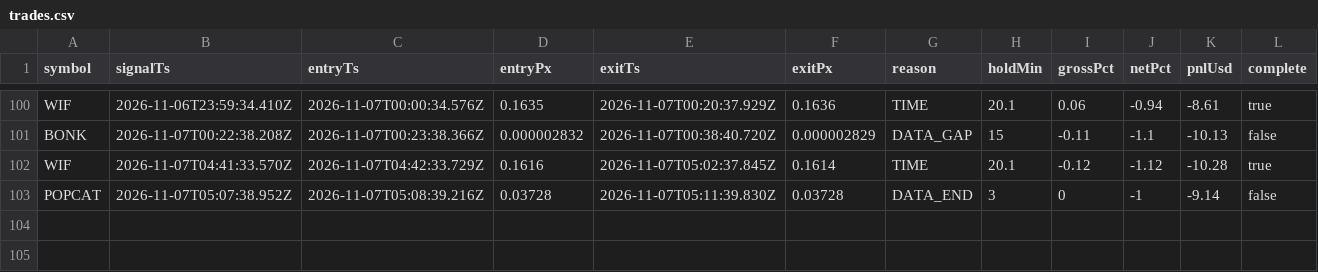
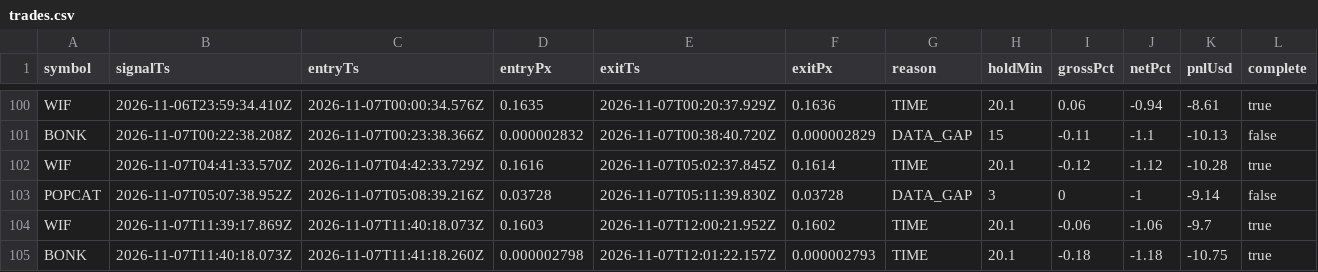
Before and after one commit to jyofst/jyofst.github.io, a CSV file: sim/trades.csv, drawn as a sheet; only a part is shown, gaps mark what is left out.

```diff
--- a/sim/trades.csv
+++ b/sim/trades.csv
@@ -102,2 +102,4 @@ BONK,2026-11-07T00:22:38.208Z,2026-11-07T00:23:38.366Z,0.000002832,2026-11-07T00
 WIF,2026-11-07T04:41:33.570Z,2026-11-07T04:42:33.729Z,0.1616,2026-11-07T05:02:37.845Z,0.1614,TIME,20.1,-0.12,-1.12,-10.28,true
-POPCAT,2026-11-07T05:07:38.952Z,2026-11-07T05:08:39.216Z,0.03728,2026-11-07T05:11:39.830Z,0.03728,DATA_END,3,0,-1,-9.14,false
+POPCAT,2026-11-07T05:07:38.952Z,2026-11-07T05:08:39.216Z,0.03728,2026-11-07T05:11:39.830Z,0.03728,DATA_GAP,3,0,-1,-9.14,false
+WIF,2026-11-07T11:39:17.869Z,2026-11-07T11:40:18.073Z,0.1603,2026-11-07T12:00:21.952Z,0.1602,TIME,20.1,-0.06,-1.06,-9.7,true
+BONK,2026-11-07T11:40:18.073Z,2026-11-07T11:41:18.260Z,0.000002798,2026-11-07T12:01:22.157Z,0.000002793,TIME,20.1,-0.18,-1.18,-10.75,true
```
Also changed, not shown: 4 other files.
